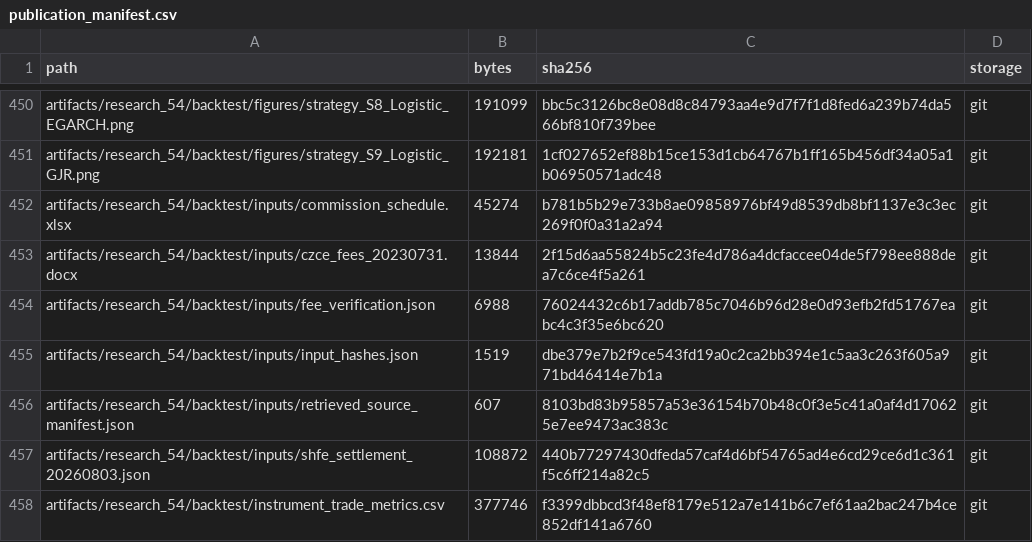
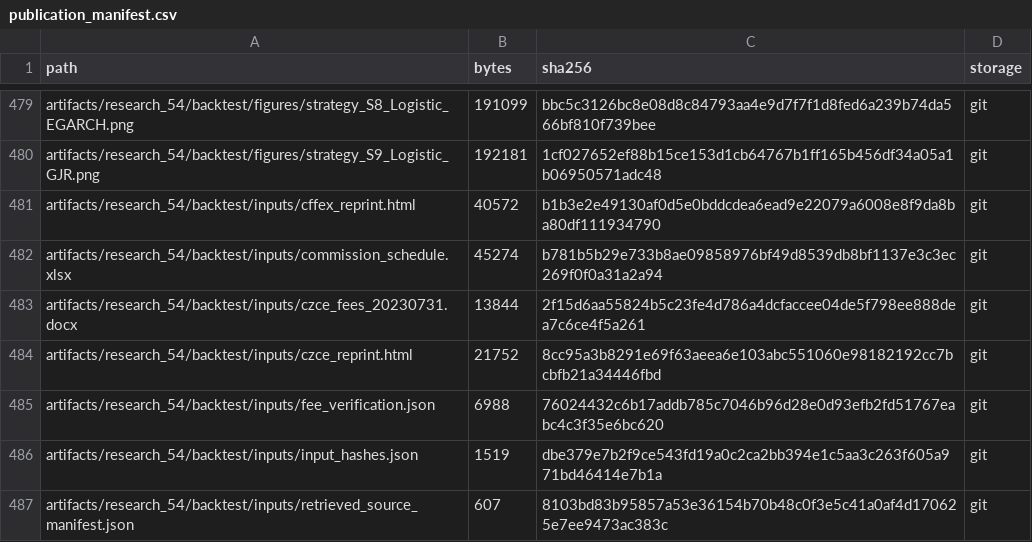
Before and after one commit to Flidison/MFT_CMF_PROJ, a CSV file: publication_manifest.csv, drawn as a sheet; only a part is shown, gaps mark what is left out; the shorter side is filled out with more unchanged rows; the diff covers the shown part only; the diff names each change by its address in the sheet, - before the commit and + after, or states it on an @@ line.

```diff
--- a/publication_manifest.csv
+++ b/publication_manifest.csv
+row 481: artifacts/research_54/backtest/inputs/cffex_reprint.html | 40572 | b1b3e2e49130af0d5e0bddcdea6ead9e22079a6008e8f9da8ba80df111934790 | git
+row 484: artifacts/research_54/backtest/inputs/czce_reprint.html | 21752 | 8cc95a3b8291e69f63aeea6e103abc551060e98182192cc7bcbfb21a34446fbd | git
```
Also changed, not shown: 33 added rows and 6 edited cells elsewhere in this file, 38 other files.
